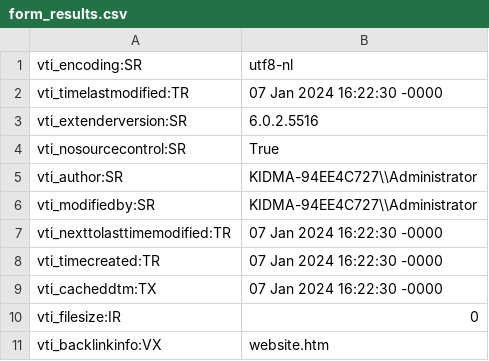
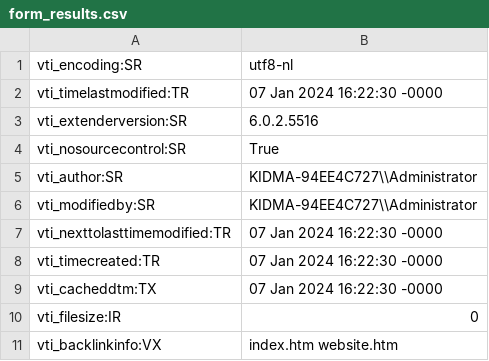
Before and after one commit to epicman1234124/angloarchives, a CSV file: _private/_vti_cnf/form_results.csv, drawn as a sheet.

```diff
--- a/_private/_vti_cnf/form_results.csv
+++ b/_private/_vti_cnf/form_results.csv
@@ -10,2 +10,2 @@ vti_cacheddtm:TX|07 Jan 2024 16:22:30 -0000
 vti_filesize:IR|0
-vti_backlinkinfo:VX|website.htm
+vti_backlinkinfo:VX|index.htm website.htm
```
Also changed, not shown: 8 other files.
